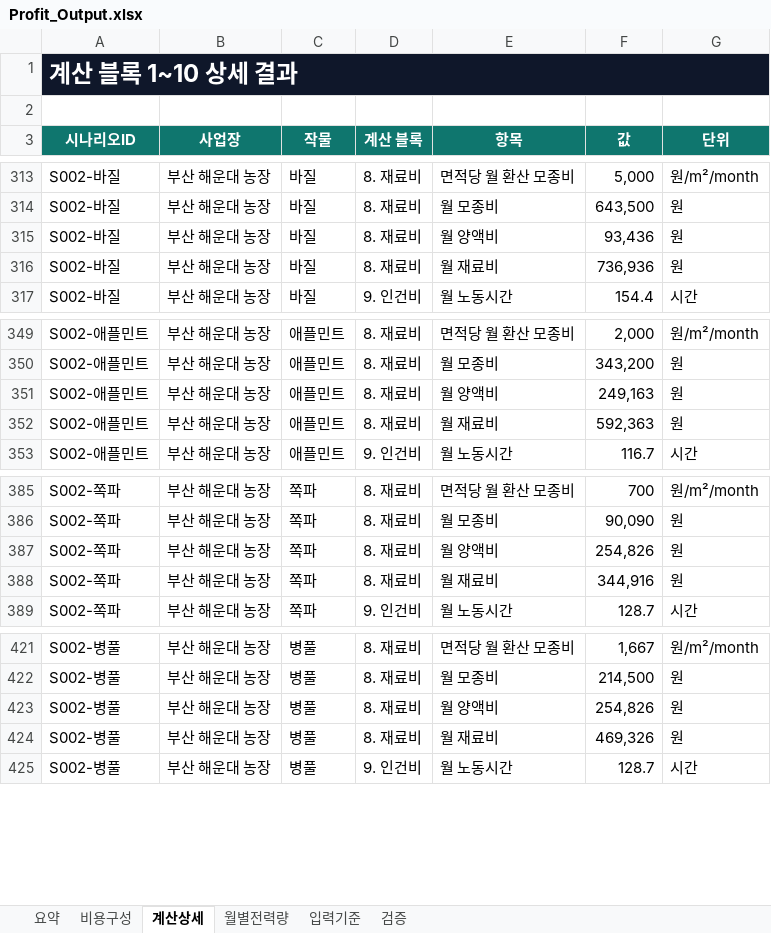
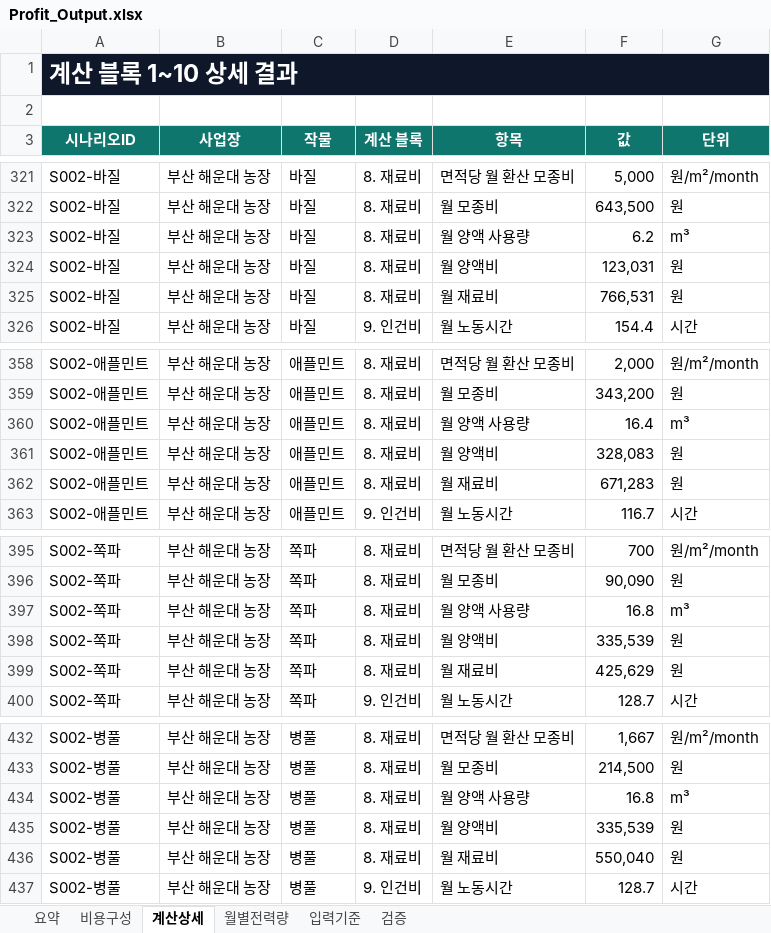
Before and after one commit to hbin2010-26/pnuai-b-06-bomdongmarket, an Excel workbook: Profit_Calculator 1.0.1/output/Profit_Output.xlsx, sheet 계산상세, drawn as a sheet; only a part is shown, gaps mark what is left out; values as stored, in another font and other column widths than the file's, no borders; table styles not drawn; addresses are those after the commit; the diff covers the shown part only; the diff names each change by its address in the sheet, - before the commit and + after, or states it on an @@ line.

```diff
--- a/Profit_Calculator 1.0.1/output/Profit_Output.xlsx (sheet 계산상세)
+++ b/Profit_Calculator 1.0.1/output/Profit_Output.xlsx (sheet 계산상세)
+row 323: S002-바질 | 부산 해운대 농장 | 바질 | 8. 재료비 | 월 양액 사용량 | 6.2 | m³
-F324 (값): 93,436
+F324 (값): 123,031
-F325 (값): 736,936
+F325 (값): 766,531
+row 360: S002-애플민트 | 부산 해운대 농장 | 애플민트 | 8. 재료비 | 월 양액 사용량 | 16.4 | m³
-F361 (값): 249,163
+F361 (값): 328,083
-F362 (값): 592,363
+F362 (값): 671,283
+row 397: S002-쪽파 | 부산 해운대 농장 | 쪽파 | 8. 재료비 | 월 양액 사용량 | 16.8 | m³
-F398 (값): 254,826
+F398 (값): 335,539
-F399 (값): 344,916
+F399 (값): 425,629
+row 434: S002-병풀 | 부산 해운대 농장 | 병풀 | 8. 재료비 | 월 양액 사용량 | 16.8 | m³
-F435 (값): 254,826
+F435 (값): 335,539
-F436 (값): 469,326
+F436 (값): 550,040
```
Also changed, not shown: 14 added rows, 118 edited cells and cell formats elsewhere in this sheet, sheet 요약, sheet 비용구성, sheet 입력기준, 6 other files.
